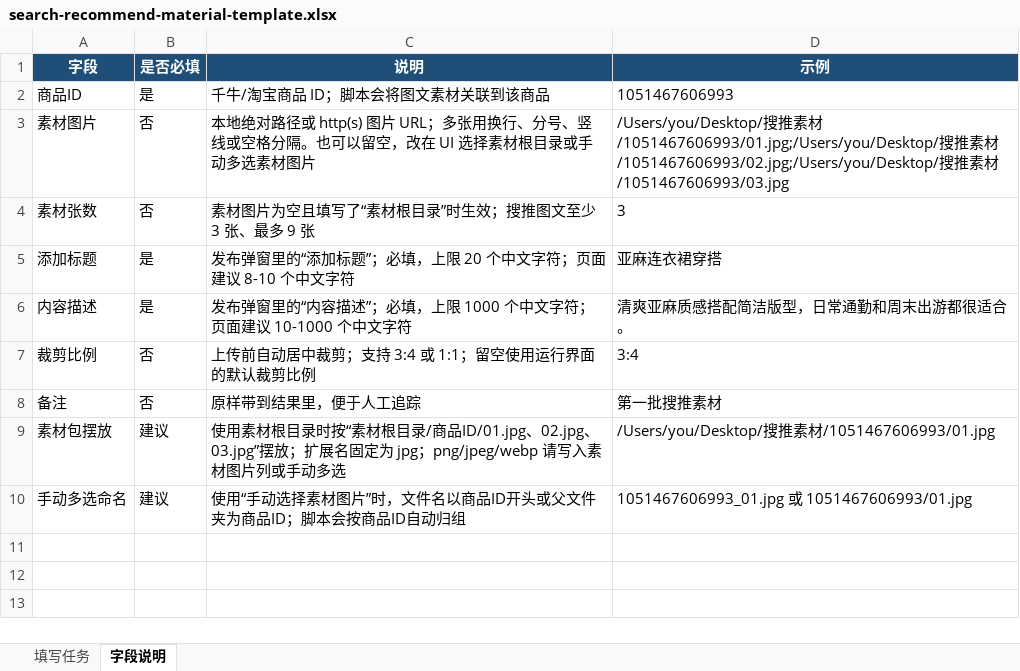
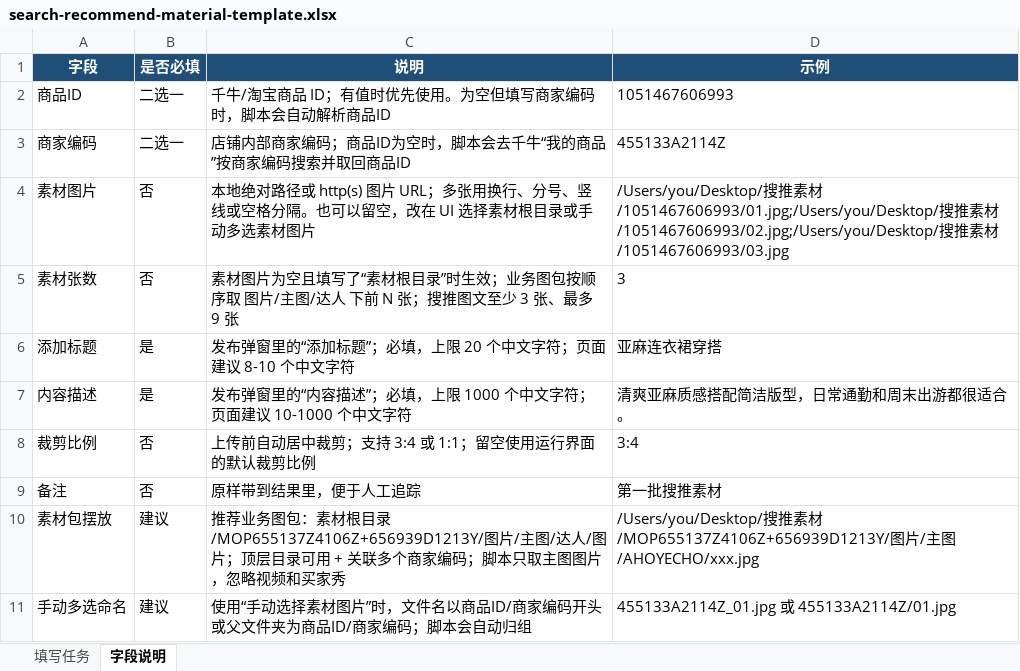
Before and after one commit to howtimeschange/crawshrimp, an Excel workbook: adapters/mop-ops-assistant/templates/search-recommend-material-template.xlsx, sheet 字段说明, drawn as a sheet; values as stored, in another font and other column widths than the file's, no borders; addresses are those after the commit; the diff names each change by its address in the sheet, - before the commit and + after, or states it on an @@ line.

```diff
--- a/adapters/mop-ops-assistant/templates/search-recommend-material-template.xlsx (sheet 字段说明)
+++ b/adapters/mop-ops-assistant/templates/search-recommend-material-template.xlsx (sheet 字段说明)
-B2 (是否必填): 是
+B2 (是否必填): 二选一
-C2 (说明): 千牛/淘宝商品 ID；脚本会将图文素材关联到该商品
+C2 (说明): 千牛/淘宝商品 ID；有值时优先使用。为空但填写商家编码时，脚本会自动解析商品ID
+row 3: 商家编码 | 二选一 | 店铺内部商家编码；商品ID为空时，脚本会去千牛“我的商品”按商家编码搜索并取回商品ID | 455133A2114Z
-C5 (说明): …时生效；搜推图文…
+C5 (说明): …时生效；业务图包按顺序取 图片/主图/达人 下前 N 张；搜推图文…
-C10 (说明): 使用素材根目录时按“素材根目录/商品ID/01.jpg、02.jpg、03.jpg”摆放；扩展名固定为 jpg；png/jpeg/webp 请写入素材图片列或手动多选
+C10 (说明): 推荐业务图包：素材根目录/MOP655137Z4106Z+656939D1213Y/图片/主图/达人/图片；顶层目录可用 + 关联多个商家编码；脚本只取主图图片，忽略视频和买家秀
-D10 (示例): …素材/1051467606993/01.jpg
+D10 (示例): …素材/MOP655137Z4106Z+656939D1213Y/图片/主图/AHOYECHO/xxx.jpg
-C11 (说明): …名以商品ID开头或父文件夹为商品ID；脚本会按商品ID自动归组
+C11 (说明): …名以商品ID/商家编码开头或父文件夹为商品ID/商家编码；脚本会自动归组
-D11 (示例): 1051467606993_01.jpg 或 1051467606993/01.jpg
+D11 (示例): 455133A2114Z_01.jpg 或 455133A2114Z/01.jpg
```
Also changed, not shown: sheet 填写任务, adapters/mop-ops-assistant/templates/kol-material-img2video-template.xlsx, 15 other files.
